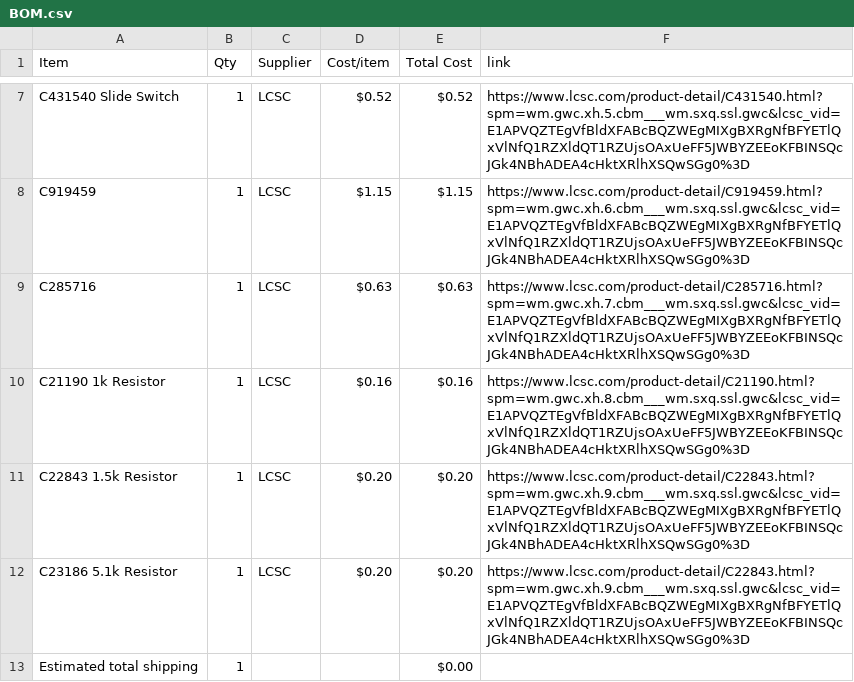
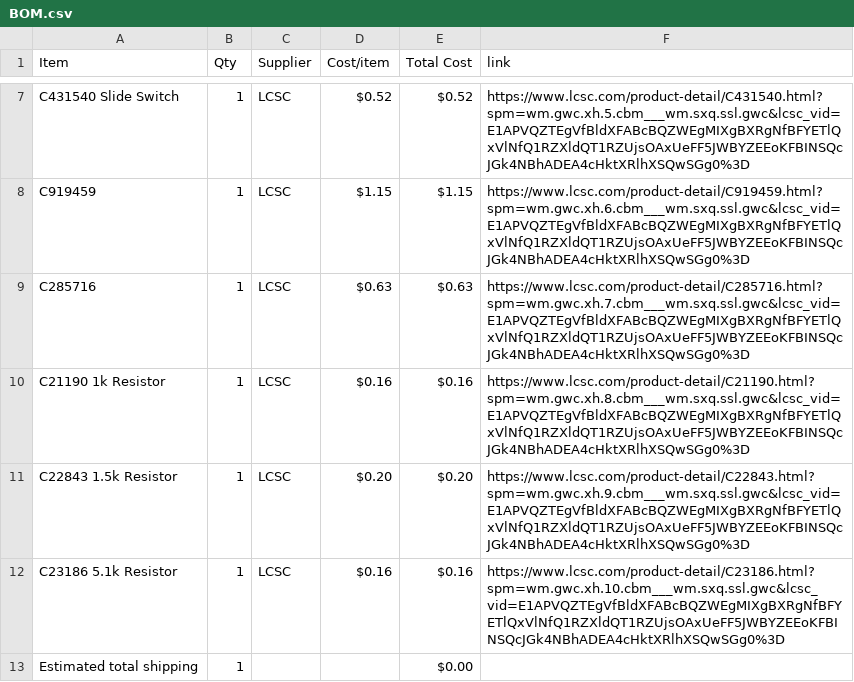
Before and after one commit to choosye/Cyberdeckie, a CSV file: BOM.csv, drawn as a sheet; only a part is shown, gaps mark what is left out.

Commit message:
Sync Cyberdeckie from Half Life

```diff
--- a/BOM.csv
+++ b/BOM.csv
@@ -11,3 +11,3 @@ C21190 1k Resistor,1,LCSC,$0.16,$0.16,https://www.lcsc.com/product-detail/C21190
 C22843 1.5k Resistor,1,LCSC,$0.20,$0.20,https://www.lcsc.com/product-detail/C22843.html?spm=wm.gwc.xh.9.cbm___wm.sxq.ssl.gwc&lcsc_vid=E1APVQZTEgVfBldXFABcBQZWEgMIXgBXRgNfBFYETlQxVlNfQ1RZXldQT1RZUjsOAxUeFF5JWBYZEEoKFBINSQcJGk4NBhADEA4cHktXRlhXSQwSGg0%3D
-C23186 5.1k Resistor,1,LCSC,$0.20,$0.20,https://www.lcsc.com/product-detail/C22843.html?spm=wm.gwc.xh.9.cbm___wm.sxq.ssl.gwc&lcsc_vid=E1APVQZTEgVfBldXFABcBQZWEgMIXgBXRgNfBFYETlQxVlNfQ1RZXldQT1RZUjsOAxUeFF5JWBYZEEoKFBINSQcJGk4NBhADEA4cHktXRlhXSQwSGg0%3D
+C23186 5.1k Resistor,1,LCSC,$0.16,$0.16,https://www.lcsc.com/product-detail/C23186.html?spm=wm.gwc.xh.10.cbm___wm.sxq.ssl.gwc&lcsc_vid=E1APVQZTEgVfBldXFABcBQZWEgMIXgBXRgNfBFYETlQxVlNfQ1RZXldQT1RZUjsOAxUeFF5JWBYZEEoKFBINSQcJGk4NBhADEA4cHktXRlhXSQwSGg0%3D
 Estimated total shipping,1,,,$0.00,
```
